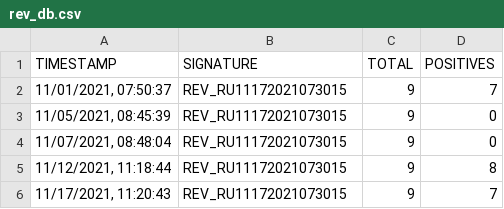
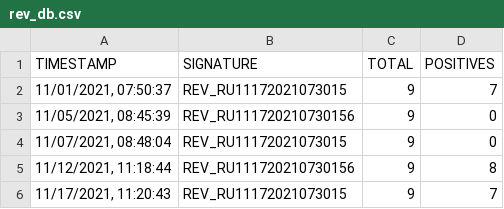
Before and after one commit to AlbertP3/FlashCards, a CSV file: rev_db.csv, drawn as a sheet.

```diff
--- a/rev_db.csv
+++ b/rev_db.csv
@@ -2,5 +2,5 @@ TIMESTAMP;SIGNATURE;TOTAL;POSITIVES
 11/01/2021, 07:50:37;REV_RU11172021073015;9;7
-11/05/2021, 08:45:39;REV_RU11172021073015;9;0
+11/05/2021, 08:45:39;REV_RU111720210730156;9;0
 11/07/2021, 08:48:04;REV_RU11172021073015;9;0
-11/12/2021, 11:18:44;REV_RU11172021073015;9;8
+11/12/2021, 11:18:44;REV_RU111720210730156;9;8
 11/17/2021, 11:20:43;REV_RU11172021073015;9;7
```
Also changed, not shown: 5 other files.
